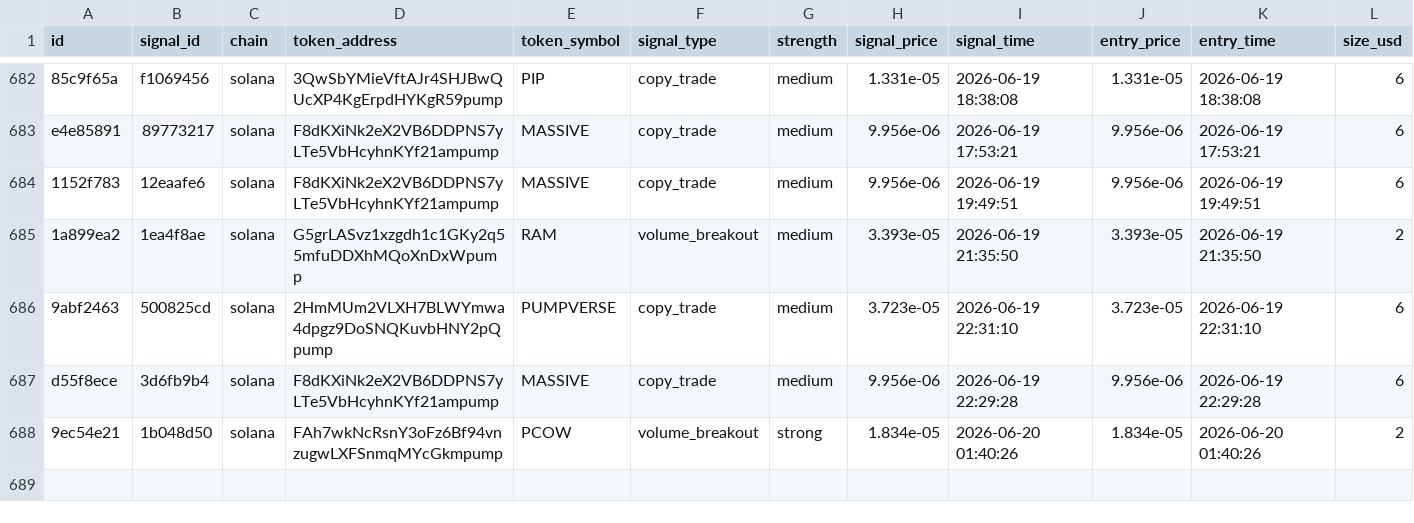
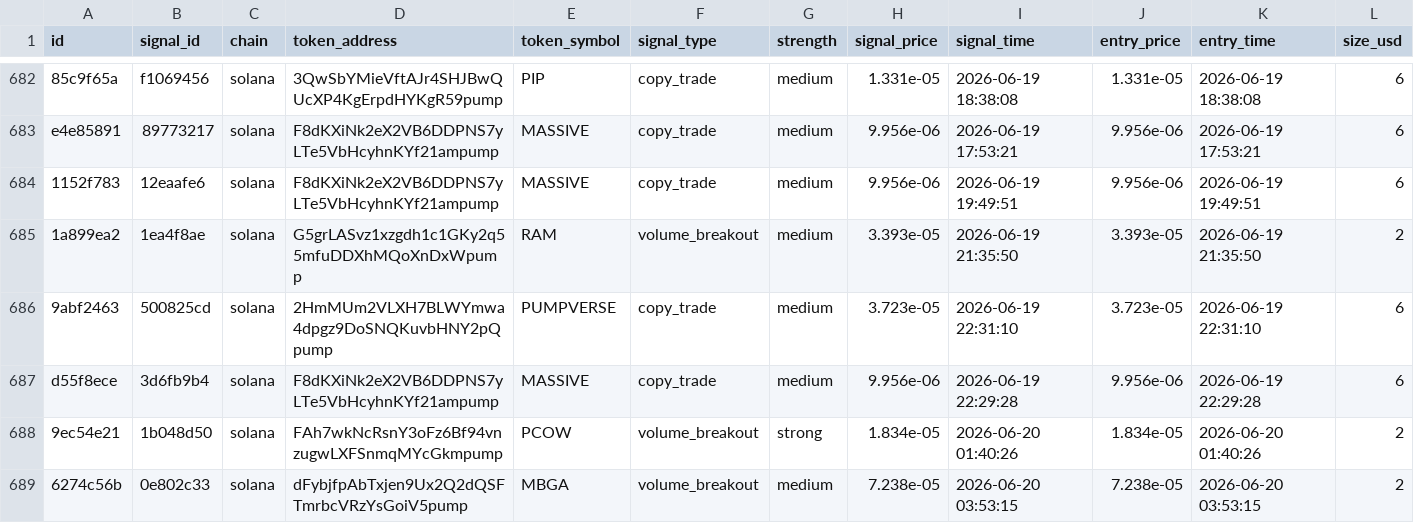
Before and after one commit to AMR200215/quant-bot, a CSV file: logs/memecoin_journal.csv, drawn as a sheet; only a part is shown, gaps mark what is left out; rows hold the shown columns only; the diff names each change by its address in the sheet, - before the commit and + after, or states it on an @@ line.

Commit message:
chore: sync live journals 2026-06-19T19:43

```diff
--- a/logs/memecoin_journal.csv
+++ b/logs/memecoin_journal.csv
+row 689: 6274c56b | 0e802c33 | solana | dFybjfpAbTxjen9Ux2Q2dQSFTmrbcVRzYsGoiV5pump | MBGA | volume_breakout | medium | 7.238e-05 | 2026-06-20 03:53:15 | 7.238e-05 | 2026-06-20 03:53:15 | 2
```
